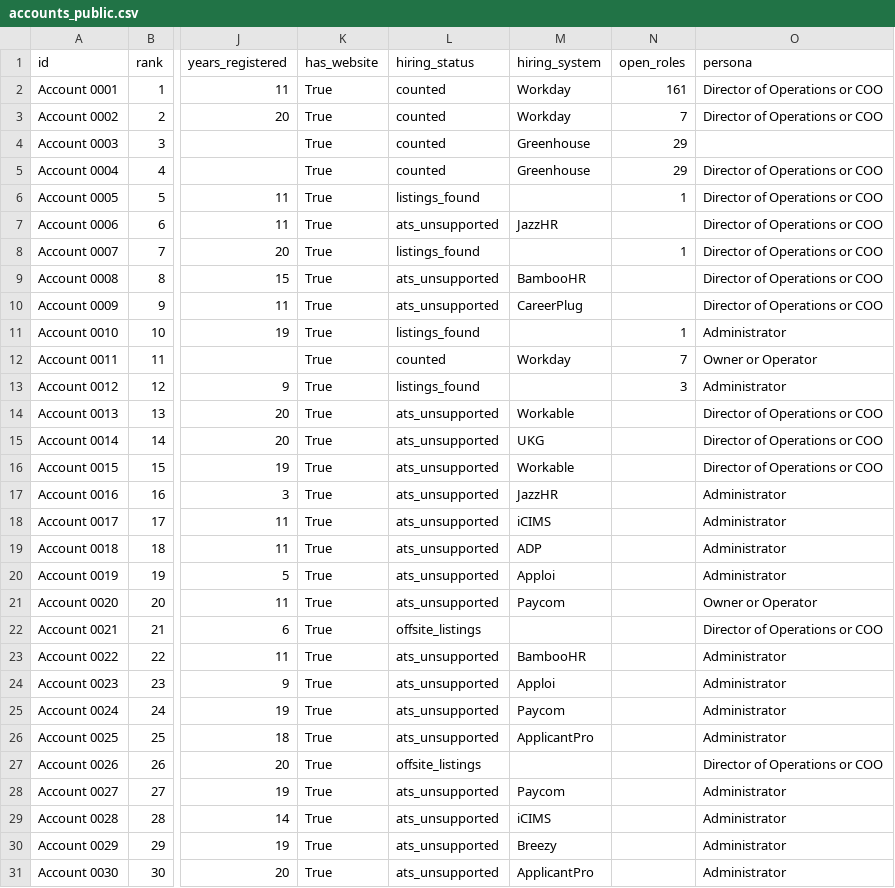
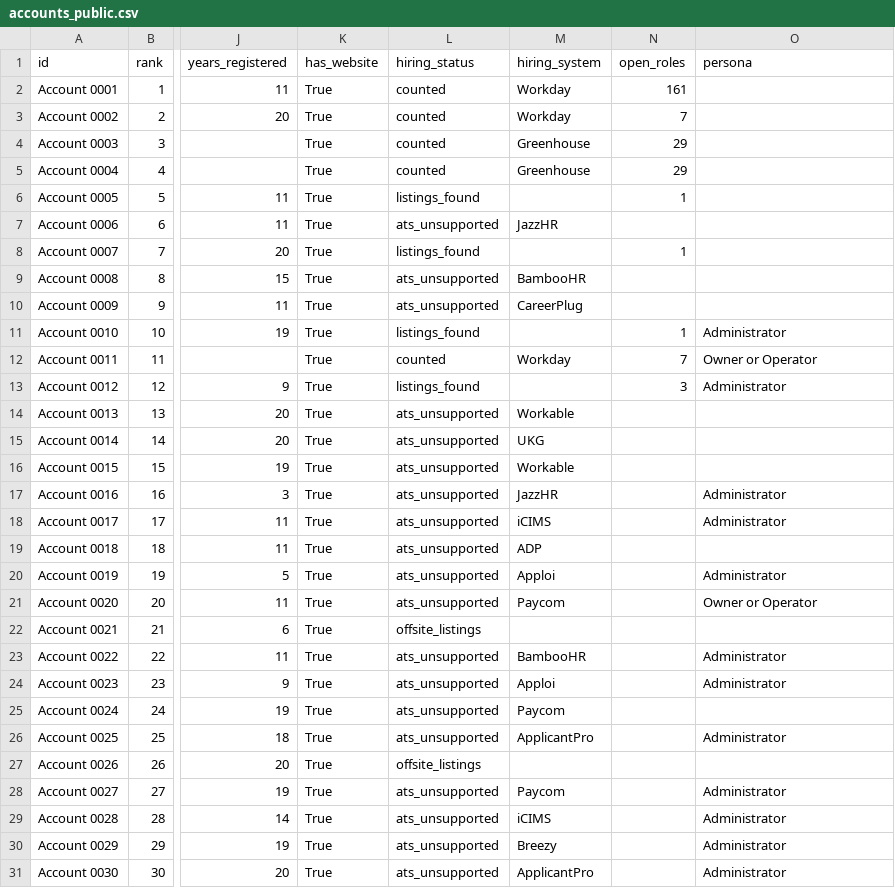
Before and after one commit to suhbhandari/territory-engine, a CSV file: outputs/public/accounts_public.csv, drawn as a sheet; only a part is shown, gaps mark what is left out; the diff covers the shown part only; the diff names each change by its address in the sheet, - before the commit and + after, or states it on an @@ line.

```diff
--- a/outputs/public/accounts_public.csv
+++ b/outputs/public/accounts_public.csv
-O2:O3 (persona): Director of Operations or COO
+O2:O3 (persona): (empty)
-O5:O10 (persona): Director of Operations or COO
+O5:O10 (persona): (empty)
-O14:O16 (persona): Director of Operations or COO
+O14:O16 (persona): (empty)
-O19 (persona): Administrator
+O19 (persona): (empty)
-O22 (persona): Director of Operations or COO
+O22 (persona): (empty)
-O25 (persona): Administrator
+O25 (persona): (empty)
-O27 (persona): Director of Operations or COO
+O27 (persona): (empty)
```
Also changed, not shown: 52 edited cells elsewhere in this file, 6 other files.
